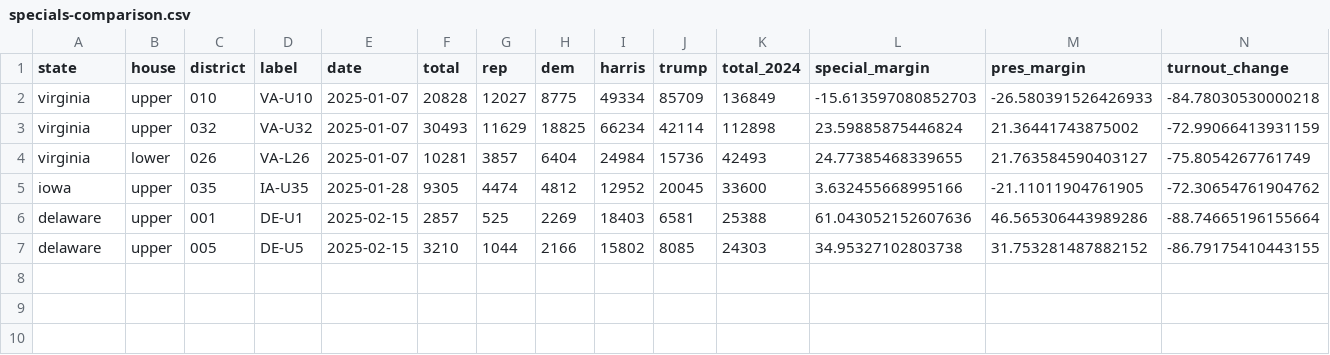
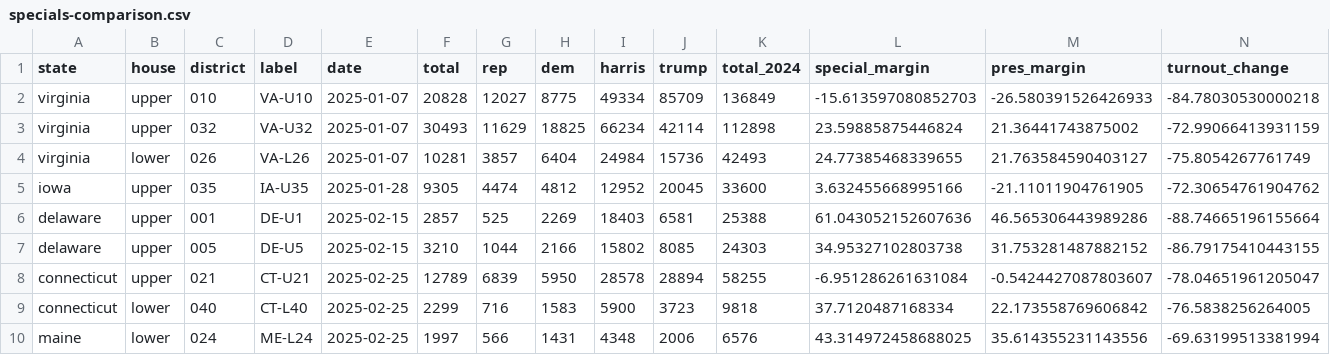
Before and after one commit to jdjohn215/special-elections-2025, a CSV file: specials-comparison.csv, drawn as a sheet; only a part is shown; rows hold the shown columns only; the diff names each change by its address in the sheet, - before the commit and + after, or states it on an @@ line.

```diff
--- a/specials-comparison.csv
+++ b/specials-comparison.csv
+row 8: connecticut | upper | 021 | CT-U21 | 2025-02-25 | 12789 | 6839 | 5950 | 28578 | 28894 | 58255 | -6.951286261631084 | -0.5424427087803607 | -78.04651961205047
+row 9: connecticut | lower | 040 | CT-L40 | 2025-02-25 | 2299 | 716 | 1583 | 5900 | 3723 | 9818 | 37.7120487168334 | 22.173558769606842 | -76.5838256264005
+row 10: maine | lower | 024 | ME-L24 | 2025-02-25 | 1997 | 566 | 1431 | 4348 | 2006 | 6576 | 43.314972458688025 | 35.614355231143556 | -69.63199513381994
```
Also changed, not shown: specials.csv, 8 other files.
